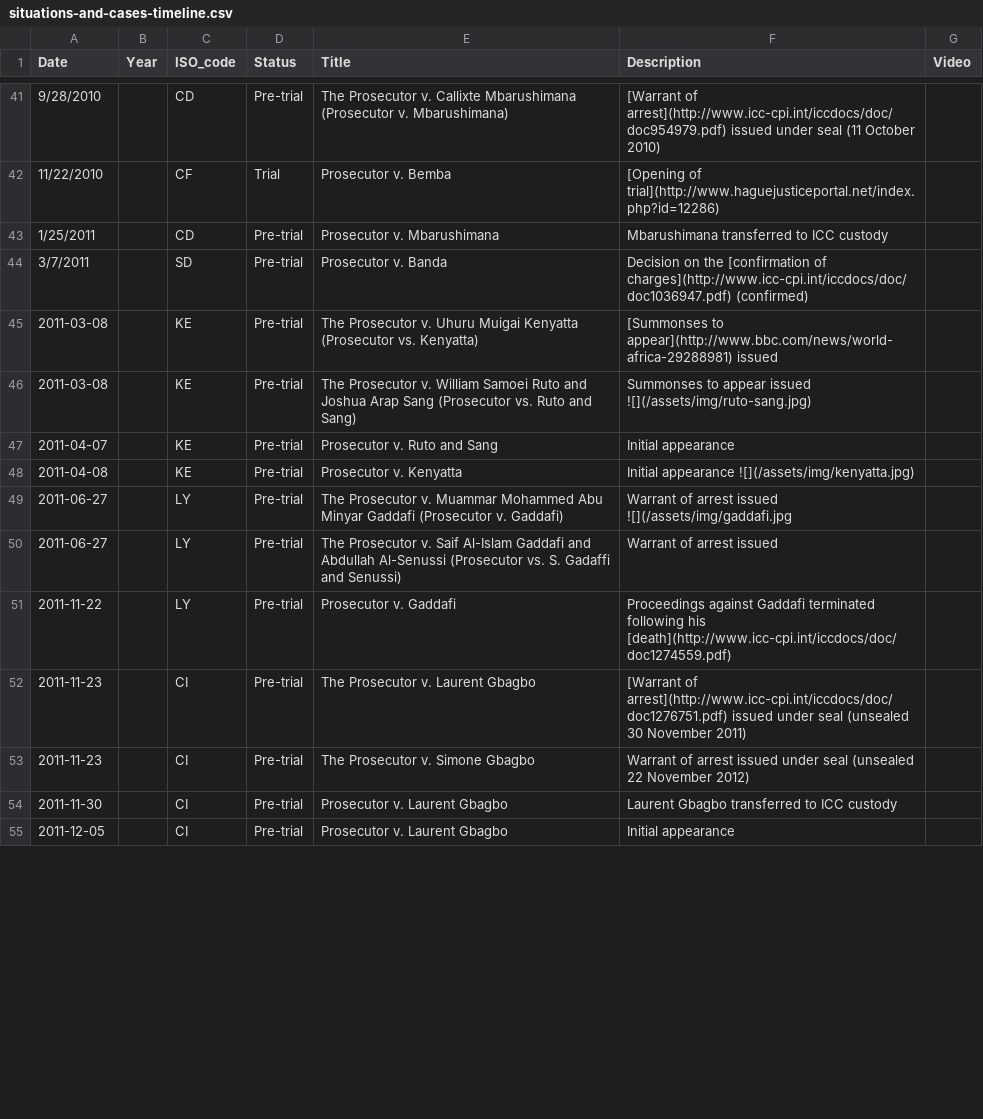
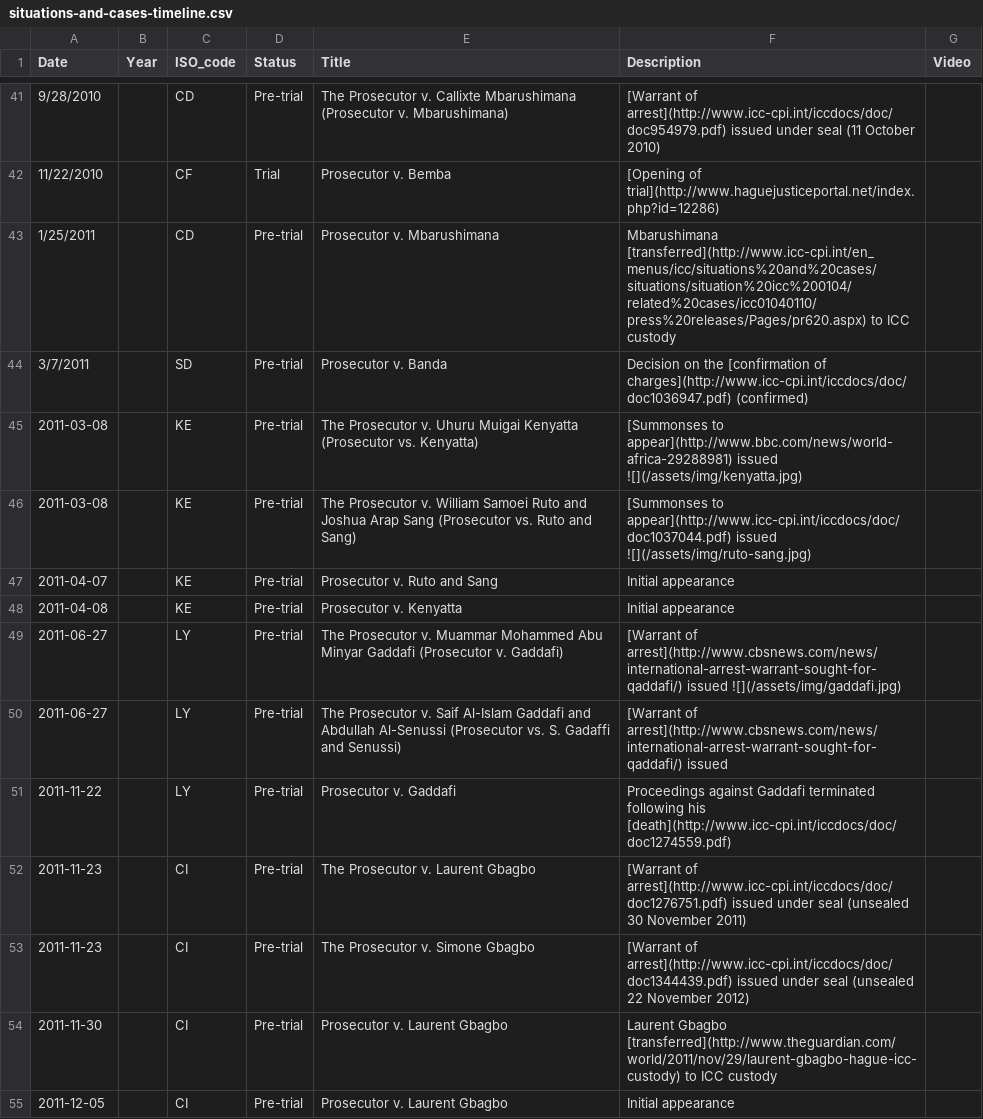
Before and after one commit to theNewDynamic/aba-icc, a CSV file: _data/situations-and-cases-timeline.csv, drawn as a sheet; only a part is shown, gaps mark what is left out; the diff covers the shown part only.

Commit message:
Update situations-and-cases-timeline.csv

```diff
--- a/_data/situations-and-cases-timeline.csv
+++ b/_data/situations-and-cases-timeline.csv
@@ -45,14 +45,14 @@ Date,Year,ISO_code,Status,Title,Description,Video
 11/22/2010,,CF,Trial,Prosecutor v. Bemba,[Opening of trial](http://www.haguejusticeportal.net/index.php?id=12286),
-1/25/2011,,CD,Pre-trial,Prosecutor v. Mbarushimana,Mbarushimana transferred to ICC custody,
+1/25/2011,,CD,Pre-trial,Prosecutor v. Mbarushimana,Mbarushimana [transferred](http://www.icc-cpi.int/en_menus/icc/situations%20and%20cases/situations/situation%20icc%200104/related%20cases/icc01040110/press%20releases/Pages/pr620.aspx) to ICC custody,
 3/7/2011,,SD,Pre-trial,Prosecutor v. Banda,Decision on the [confirmation of charges](http://www.icc-cpi.int/iccdocs/doc/doc1036947.pdf) (confirmed),
-2011-03-08,,KE,Pre-trial,The Prosecutor v. Uhuru Muigai Kenyatta (Prosecutor vs. Kenyatta),[Summonses to appear](http://www.bbc.com/news/world-africa-29288981) issued,
-2011-03-08,,KE,Pre-trial,The Prosecutor v. William Samoei Ruto and Joshua Arap Sang (Prosecutor vs. Ruto and Sang),Summonses to appear issued  ![](/assets/img/ruto-sang.jpg),
+2011-03-08,,KE,Pre-trial,The Prosecutor v. Uhuru Muigai Kenyatta (Prosecutor vs. Kenyatta),[Summonses to appear](http://www.bbc.com/news/world-africa-29288981) issued  ![](/assets/img/kenyatta.jpg),
+2011-03-08,,KE,Pre-trial,The Prosecutor v. William Samoei Ruto and Joshua Arap Sang (Prosecutor vs. Ruto and Sang),[Summonses to appear](http://www.icc-cpi.int/iccdocs/doc/doc1037044.pdf) issued  ![](/assets/img/ruto-sang.jpg),
 2011-04-07,,KE,Pre-trial,Prosecutor v. Ruto and Sang,Initial appearance,
-2011-04-08,,KE,Pre-trial,Prosecutor v. Kenyatta,Initial appearance ![](/assets/img/kenyatta.jpg),
-2011-06-27,,LY,Pre-trial,The Prosecutor v. Muammar Mohammed Abu Minyar Gaddafi (Prosecutor v. Gaddafi),Warrant of arrest issued ![](/assets/img/gaddafi.jpg,
-2011-06-27,,LY,Pre-trial,The Prosecutor v. Saif Al-Islam Gaddafi and Abdullah Al-Senussi (Prosecutor vs. S. Gadaffi and Senussi),Warrant of arrest issued,
+2011-04-08,,KE,Pre-trial,Prosecutor v. Kenyatta,Initial appearance,
+2011-06-27,,LY,Pre-trial,The Prosecutor v. Muammar Mohammed Abu Minyar Gaddafi (Prosecutor v. Gaddafi),[Warrant of arrest](http://www.cbsnews.com/news/international-arrest-warrant-sought-for-qaddafi/) issued ![](/assets/img/gaddafi.jpg),
+2011-06-27,,LY,Pre-trial,The Prosecutor v. Saif Al-Islam Gaddafi and Abdullah Al-Senussi (Prosecutor vs. S. Gadaffi and Senussi),[Warrant of arrest](http://www.cbsnews.com/news/international-arrest-warrant-sought-for-qaddafi/) issued,
 2011-11-22,,LY,Pre-trial,Prosecutor v. Gaddafi,Proceedings against Gaddafi terminated following his [death](http://www.icc-cpi.int/iccdocs/doc/doc1274559.pdf),
 2011-11-23,,CI,Pre-trial,The Prosecutor v. Laurent Gbagbo,[Warrant of arrest](http://www.icc-cpi.int/iccdocs/doc/doc1276751.pdf) issued under seal (unsealed 30 November 2011),
-2011-11-23,,CI,Pre-trial,The Prosecutor v. Simone Gbagbo,Warrant of arrest issued under seal (unsealed 22 November 2012),
-2011-11-30,,CI,Pre-trial,Prosecutor v. Laurent Gbagbo,Laurent Gbagbo transferred to ICC custody,
+2011-11-23,,CI,Pre-trial,The Prosecutor v. Simone Gbagbo,[Warrant of arrest](http://www.icc-cpi.int/iccdocs/doc/doc1344439.pdf) issued under seal (unsealed 22 November 2012),
+2011-11-30,,CI,Pre-trial,Prosecutor v. Laurent Gbagbo,Laurent Gbagbo [transferred](http://www.theguardian.com/world/2011/nov/29/laurent-gbagbo-hague-icc-custody) to ICC custody,
 2011-12-05,,CI,Pre-trial,Prosecutor v. Laurent Gbagbo,Initial appearance,
```
Also changed, not shown: 9 edited cells elsewhere in this file.
